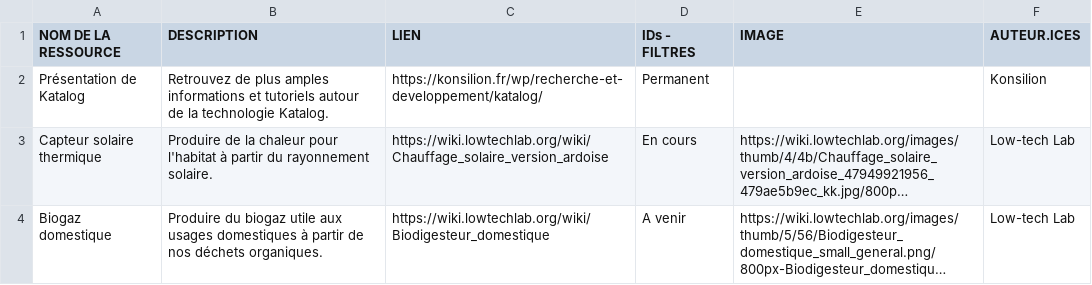
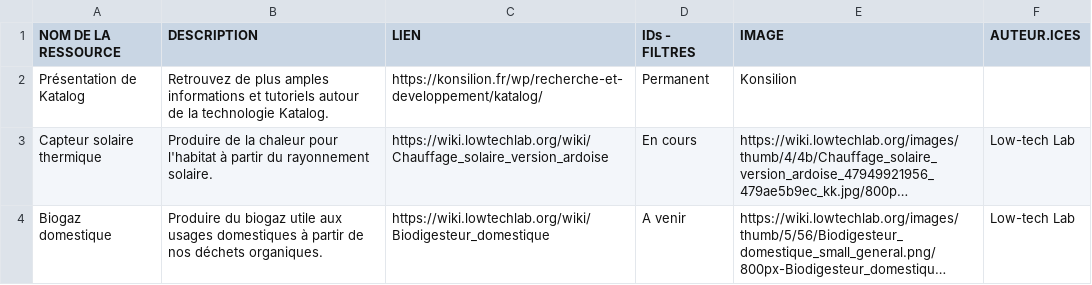
Before and after one commit to Konsilion/katalog-template, a CSV file: docs/etc/projets/data.csv, drawn as a sheet; long unchanged cells end in …; the diff names each change by its address in the sheet, - before the commit and + after, or states it on an @@ line.

Commit message:
Update data.csv

```diff
--- a/docs/etc/projets/data.csv
+++ b/docs/etc/projets/data.csv
-E2 (IMAGE): (empty)
+E2 (IMAGE): Konsilion
-F2 (AUTEUR.ICES): Konsilion
+F2 (AUTEUR.ICES): (empty)
```
